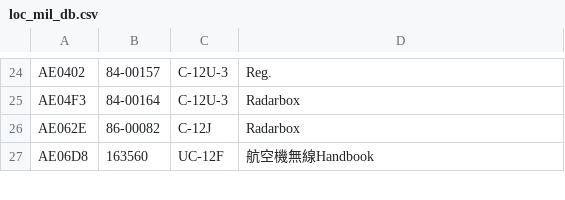
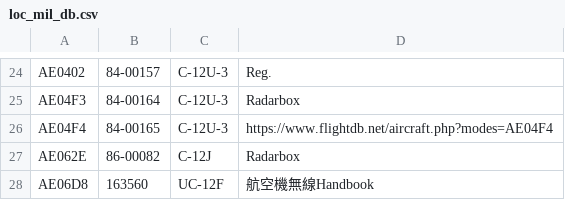
Before and after one commit to oki098972/tar1090_972, a CSV file: html/loc_mil_db.csv, drawn as a sheet; only a part is shown, gaps mark what is left out.

Commit message:
oki098972 dev0061

```diff
--- a/html/loc_mil_db.csv
+++ b/html/loc_mil_db.csv
@@ -25,2 +25,3 @@ AE0402,84-00157,C-12U-3,Reg.
 AE04F3,84-00164,C-12U-3,Radarbox
+AE04F4,84-00165,C-12U-3,https://www.flightdb.net/aircraft.php?modes=AE04F4
 AE062E,86-00082,C-12J,Radarbox
```
